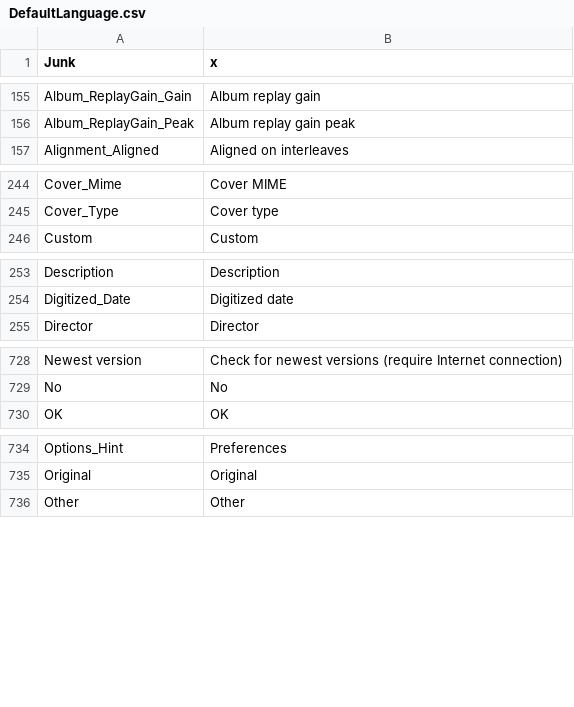
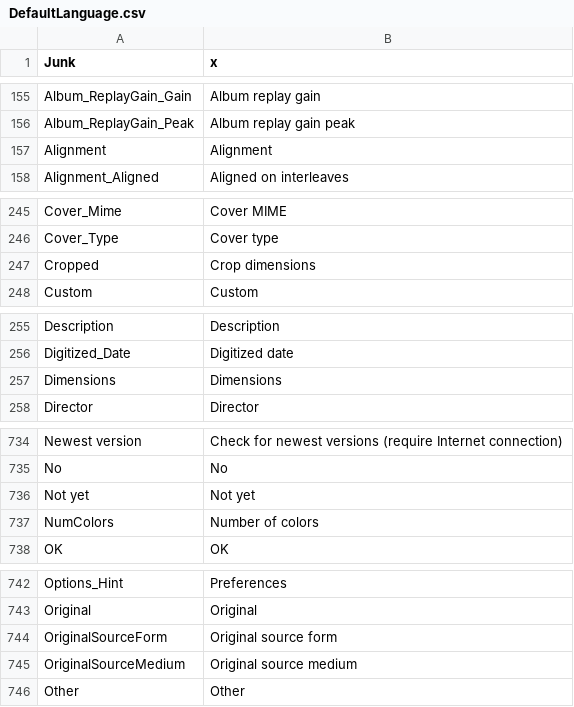
Before and after one commit to beppec56/MediaInfo-git_svn, a CSV file: Source/Ressource/Text/Language/DefaultLanguage.csv, drawn as a sheet; only a part is shown, gaps mark what is left out; the diff covers the shown part only.

```diff
--- a/Source/Ressource/Text/Language/DefaultLanguage.csv
+++ b/Source/Ressource/Text/Language/DefaultLanguage.csv
@@ -156,2 +156,3 @@ Album_ReplayGain_Gain;Album replay gain
 Album_ReplayGain_Peak;Album replay gain peak
+Alignment;Alignment
 Alignment_Aligned;Aligned on interleaves
@@ -245,2 +246,3 @@ Cover_Mime;Cover MIME
 Cover_Type;Cover type
+Cropped;Crop dimensions
 Custom;Custom
@@ -254,2 +256,3 @@ Description;Description
 Digitized_Date;Digitized date
+Dimensions;Dimensions
 Director;Director
@@ -729,2 +735,4 @@ Newest version;Check for newest versions (require Internet connection)
 No;No
+Not yet;Not yet
+NumColors;Number of colors
 OK;OK
@@ -735,2 +743,4 @@ Options_Hint;Preferences
 Original;Original
+OriginalSourceForm;Original source form
+OriginalSourceMedium;Original source medium
 Other;Other
```
Also changed, not shown: 4 added rows and 4 edited cells elsewhere in this file, 1 other file.
